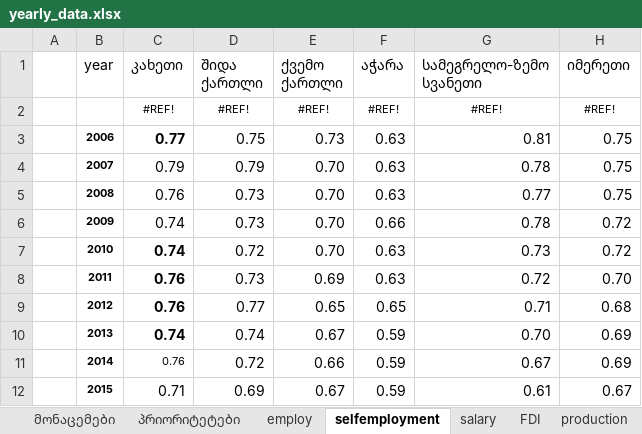
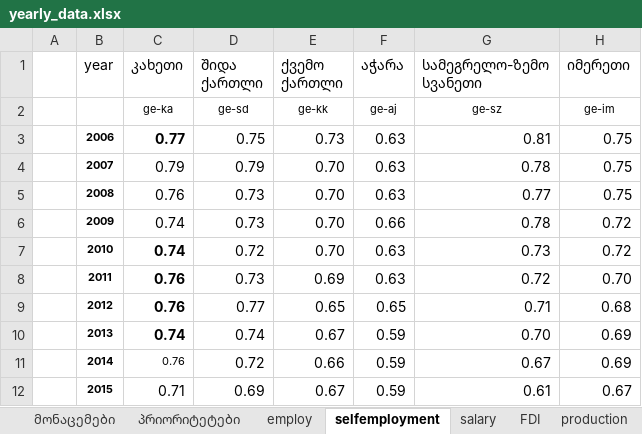
Before and after one commit to gogoladzetedo/ayeg, an Excel workbook: mydir/yearly_data.xlsx, sheet selfemployment, drawn as a sheet; values as stored, in another font and other column widths than the file's, no borders; removed rows and columns are numbered as before the commit, all else as after; the diff names each change by its address in the sheet, - before the commit and + after, or states it on an @@ line.

```diff
--- a/mydir/yearly_data.xlsx (sheet selfemployment)
+++ b/mydir/yearly_data.xlsx (sheet selfemployment)
-row 2:  |  | #REF! | #REF! | #REF! | #REF! | #REF! | #REF!
+row 2:  |  | ge-ka | ge-sd | ge-kk | ge-aj | ge-sz | ge-im
```
Also changed, not shown: sheet employ, sheet FDI, sheet salary, sheet production, sheet employment, mydir/კონკურენტუნარიანობა(1).xlsx, 4 other files.
